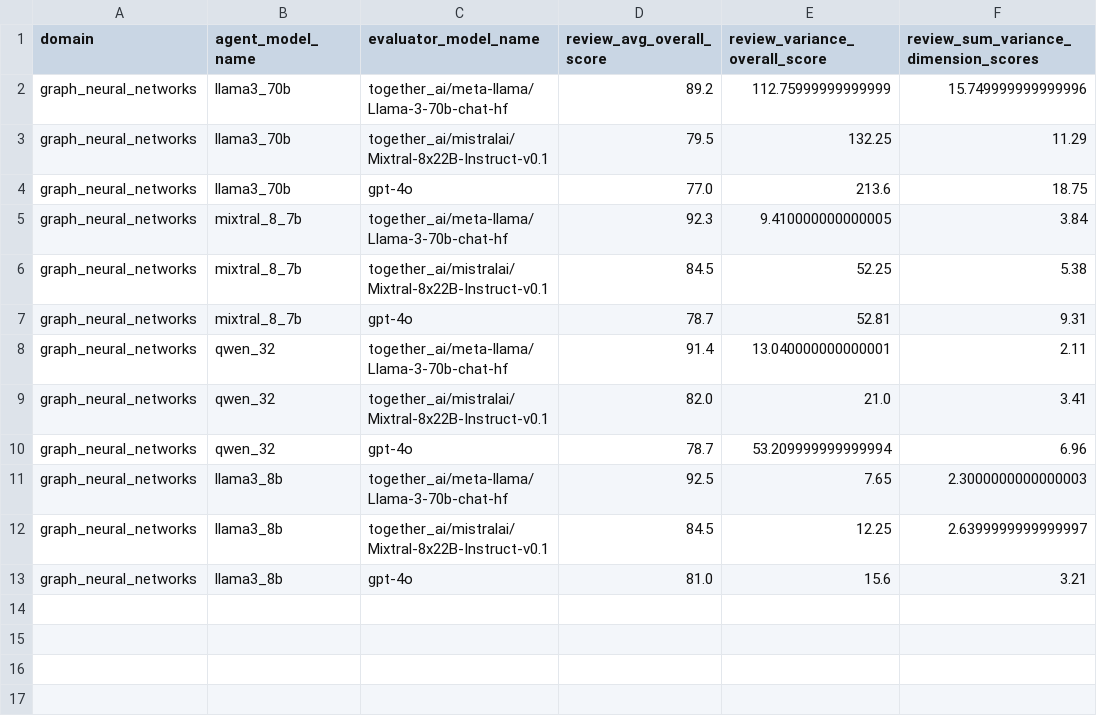
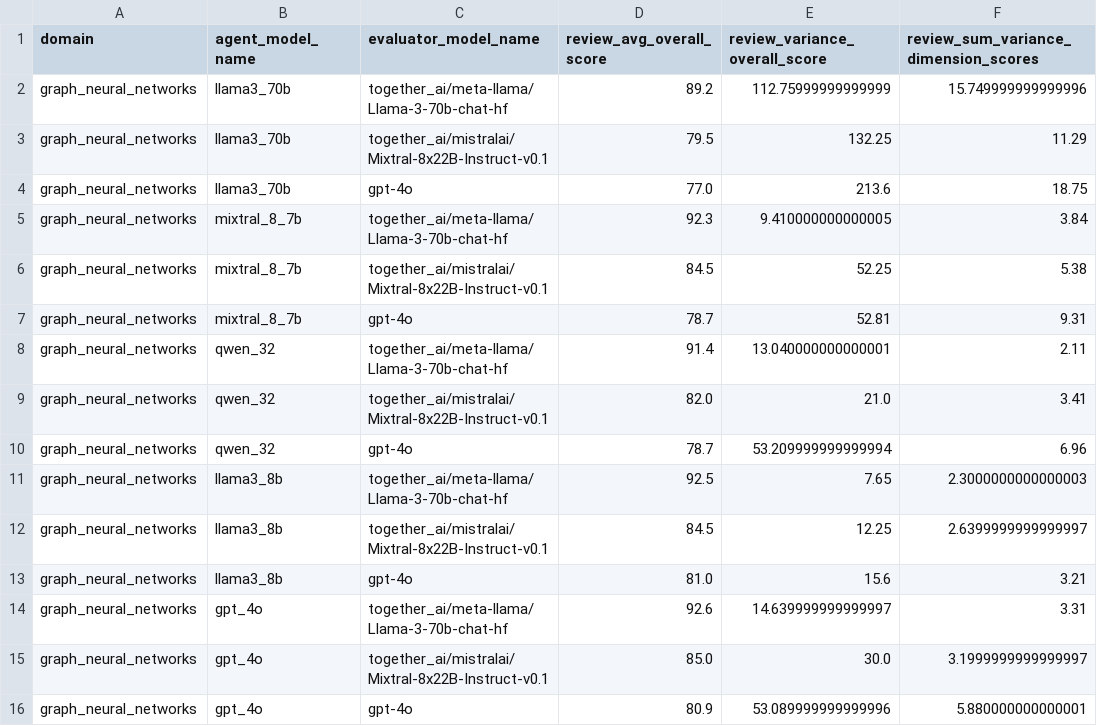
Before and after one commit to ulab-uiuc/research-town, a CSV file: data/eval_data/pipeline_eval_data/parsed_output/graph_neural_networks_review.csv, drawn as a sheet; the diff names each change by its address in the sheet, - before the commit and + after, or states it on an @@ line.

```diff
--- a/data/eval_data/pipeline_eval_data/parsed_output/graph_neural_networks_review.csv
+++ b/data/eval_data/pipeline_eval_data/parsed_output/graph_neural_networks_review.csv
+row 14: graph_neural_networks | gpt_4o | together_ai/meta-llama/Llama-3-70b-chat-hf | 92.6 | 14.639999999999997 | 3.31
+row 15: graph_neural_networks | gpt_4o | together_ai/mistralai/Mixtral-8x22B-Instruct-v0.1 | 85.0 | 30.0 | 3.1999999999999997
+row 16: graph_neural_networks | gpt_4o | gpt-4o | 80.9 | 53.089999999999996 | 5.880000000000001
```
Also changed, not shown: data/eval_data/pipeline_eval_data/parsed_output/graph_neural_networks_paper.csv, data/eval_data/pipeline_eval_data/parsed_output/natural_language_processing_idea.csv, 12 other files.
